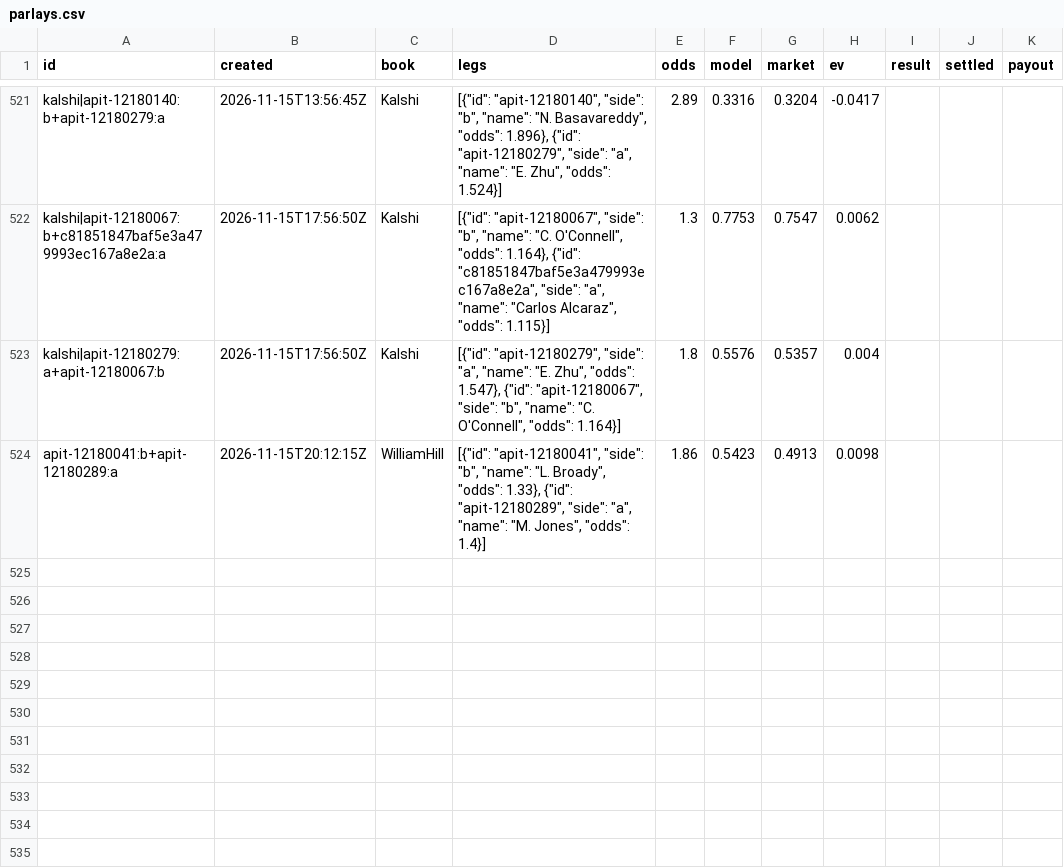
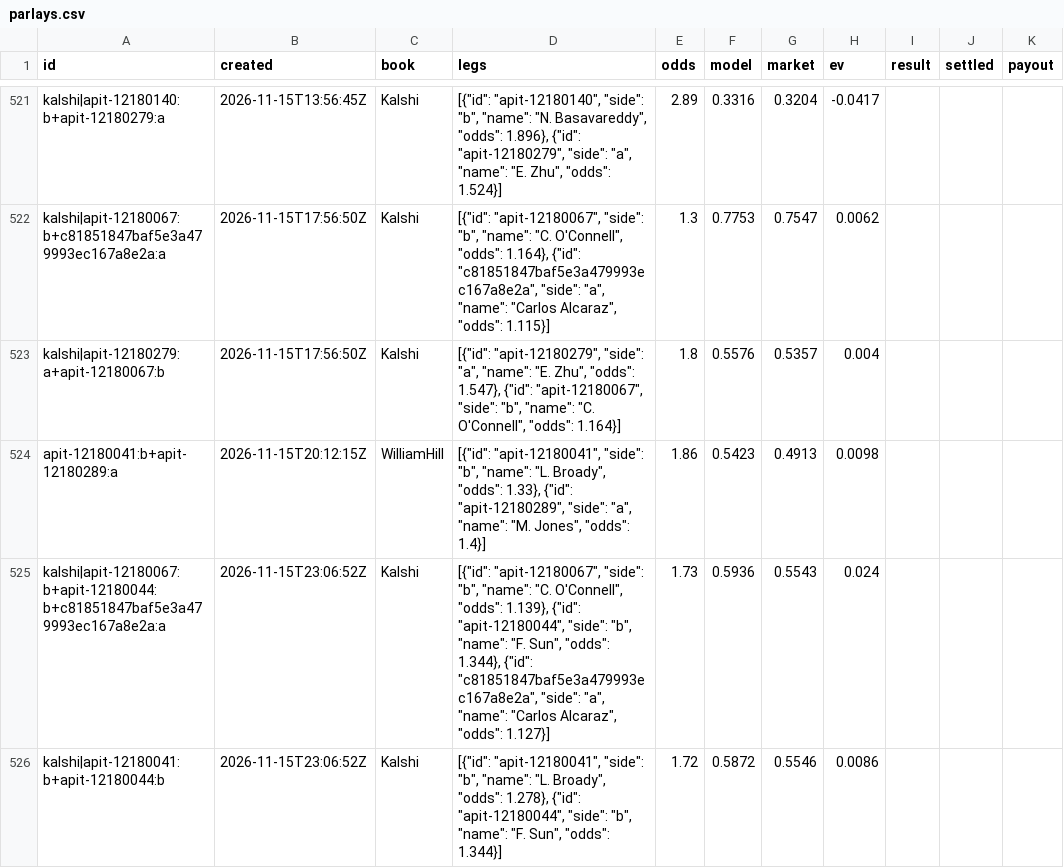
Before and after one commit to MoussaK1379/tennis-odds-engine, a CSV file: history/parlays.csv, drawn as a sheet; only a part is shown, gaps mark what is left out.

```diff
--- a/history/parlays.csv
+++ b/history/parlays.csv
@@ -524 +524,3 @@ kalshi|apit-12180279:a+apit-12180067:b,2026-11-15T17:56:50Z,Kalshi,"[{""id"": ""
 apit-12180041:b+apit-12180289:a,2026-11-15T20:12:15Z,WilliamHill,"[{""id"": ""apit-12180041"", ""side"": ""b"", ""name"": ""L. Broady"", ""odds"": 1.33}, {""id"": ""apit-12180289"", ""side"": ""a"", ""name"": ""M. Jones"", ""odds"": 1.4}]",1.86,0.5423,0.4913,0.0098,,,
+kalshi|apit-12180067:b+apit-12180044:b+c81851847baf5e3a479993ec167a8e2a:a,2026-11-15T23:06:52Z,Kalshi,"[{""id"": ""apit-12180067"", ""side"": ""b"", ""name"": ""C. O'Connell"", ""odds"": 1.139}, {""id"": ""apit-12180044"", ""side"": ""b"", ""name"": ""F. Sun"", ""odds"": 1.344}, {""id"": ""c81851847baf5e3a479993ec167a8e2a"", ""side"": ""a"", ""name"": ""Carlos Alcaraz"", ""odds"": 1.127}]",1.73,0.5936,0.5543,0.024,,,
+kalshi|apit-12180041:b+apit-12180044:b,2026-11-15T23:06:52Z,Kalshi,"[{""id"": ""apit-12180041"", ""side"": ""b"", ""name"": ""L. Broady"", ""odds"": 1.278}, {""id"": ""apit-12180044"", ""side"": ""b"", ""name"": ""F. Sun"", ""odds"": 1.344}]",1.72,0.5872,0.5546,0.0086,,,
```
Also changed, not shown: history/predictions.csv, 1 other file.
